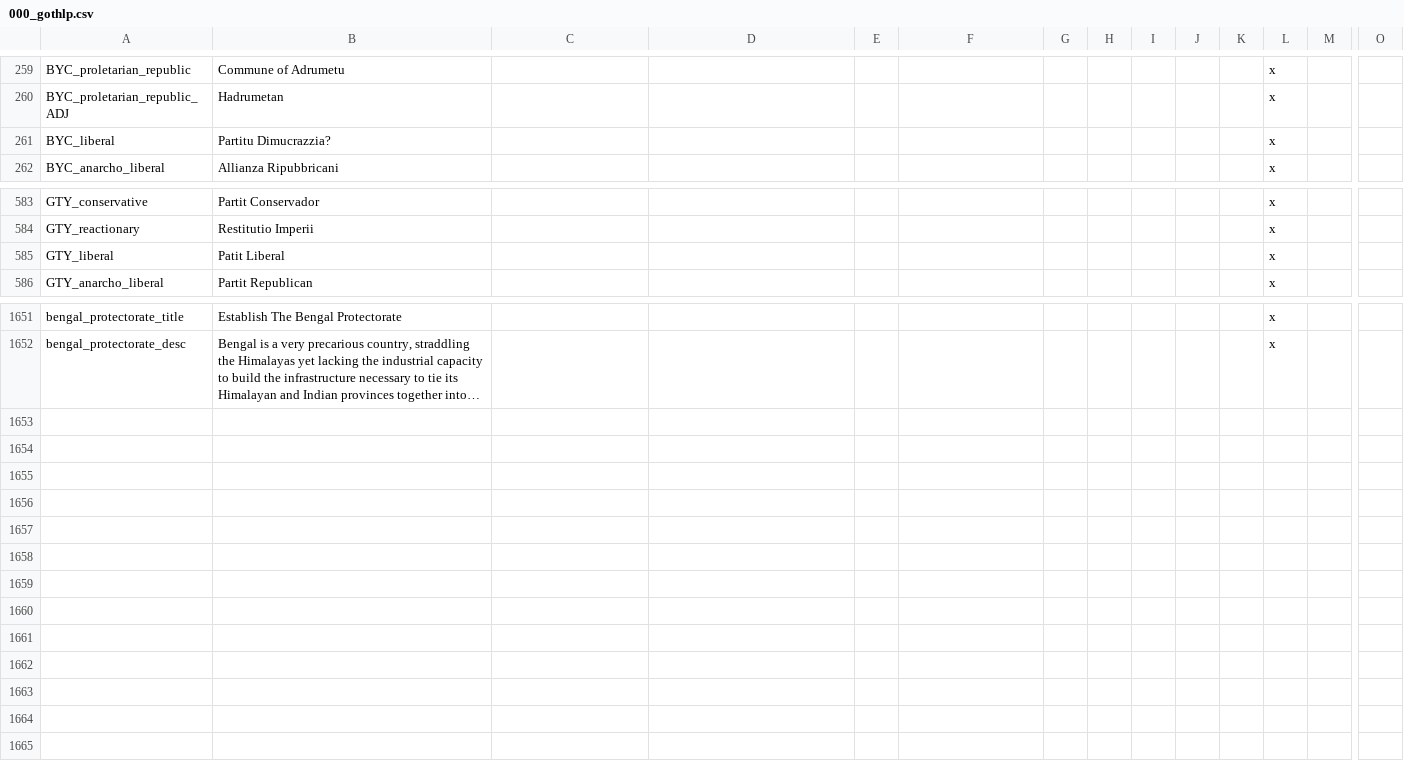
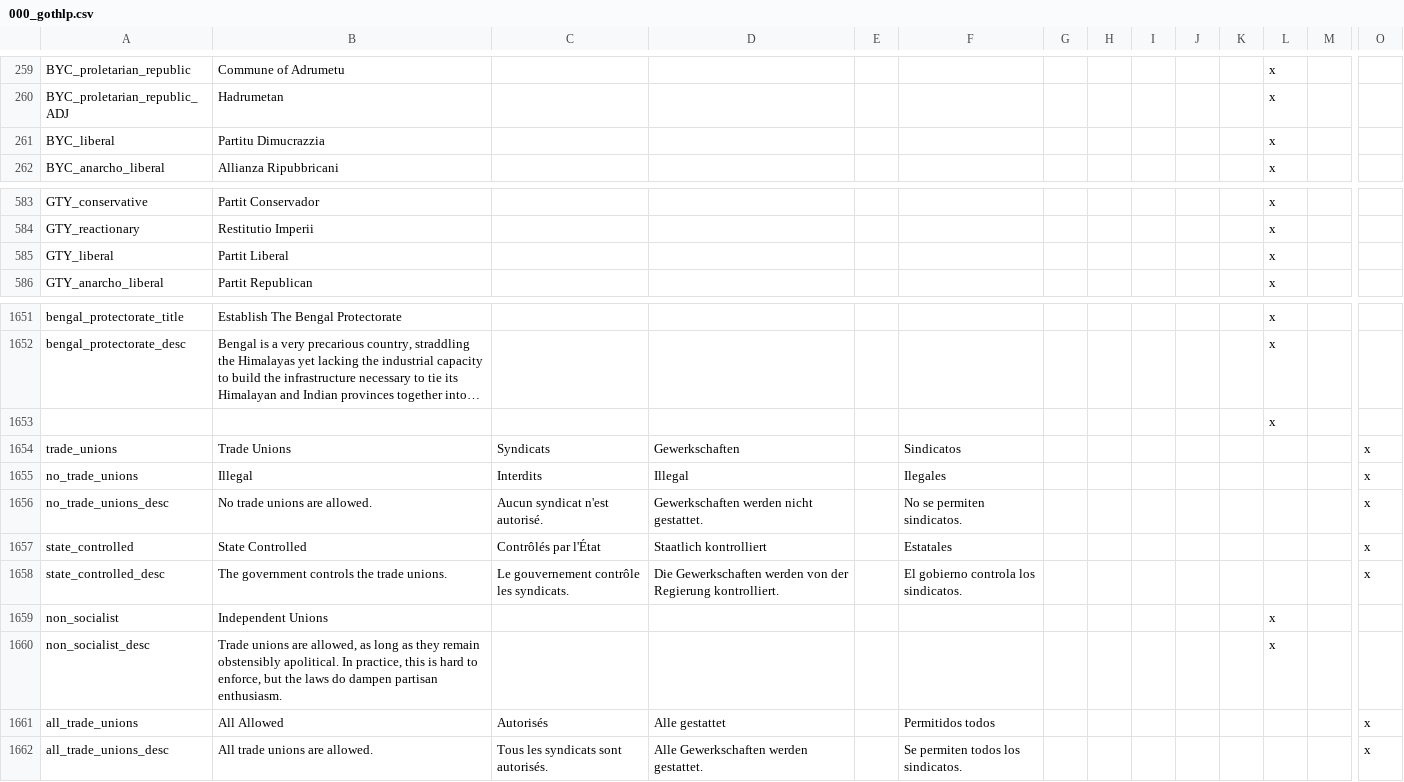
Before and after one commit to Ofaloaf/GothV2, a CSV file: localisation/000_gothlp.csv, drawn as a sheet; only a part is shown, gaps mark what is left out; long unchanged cells end in …; rows hold the shown columns only; the diff names each change by its address in the sheet, - before the commit and + after, or states it on an @@ line.

```diff
--- a/localisation/000_gothlp.csv
+++ b/localisation/000_gothlp.csv
-B261: Partitu Dimucrazzia?
+B261: Partitu Dimucrazzia
-B585: Patit Liberal
+B585: Partit Liberal
+row 1653:  |  |  |  |  |  |  |  |  |  |  | x
+row 1654: trade_unions | Trade Unions | Syndicats | Gewerkschaften |  | Sindicatos |  |  |  |  |  |  |  | x
+row 1655: no_trade_unions | Illegal | Interdits | Illegal |  | Ilegales |  |  |  |  |  |  |  | x
+row 1656: no_trade_unions_desc | No trade unions are allowed. | Aucun syndicat n'est autorisé. | Gewerkschaften werden nicht gestattet. |  | No se permiten sindicatos. |  |  |  |  |  |  |  | x
+row 1657: state_controlled | State Controlled | Contrôlés par l'État | Staatlich kontrolliert |  | Estatales |  |  |  |  |  |  |  | x
+row 1658: state_controlled_desc | The government controls the trade unions. | Le gouvernement contrôle les syndicats. | Die Gewerkschaften werden von der Regierung kontrolliert. |  | El gobierno controla los sindicatos. |  |  |  |  |  |  |  | x
+row 1659: non_socialist | Independent Unions |  |  |  |  |  |  |  |  |  | x
+row 1660: non_socialist_desc | Trade unions are allowed, as long as they remain obstensibly apolitical. In practice, this is hard to enforce, but the laws do dampen partisan enthusiasm. |  |  |  |  |  |  |  |  |  | x
+row 1661: all_trade_unions | All Allowed | Autorisés | Alle gestattet |  | Permitidos todos |  |  |  |  |  |  |  | x
+row 1662: all_trade_unions_desc | All trade unions are allowed. | Tous les syndicats sont autorisés. | Alle Gewerkschaften werden gestattet. |  | Se permiten todos los sindicatos. |  |  |  |  |  |  |  | x
```
Also changed, not shown: localisation/000_gothlp_events.csv, localisation/00_province_overwrites.csv, 7 other files.
